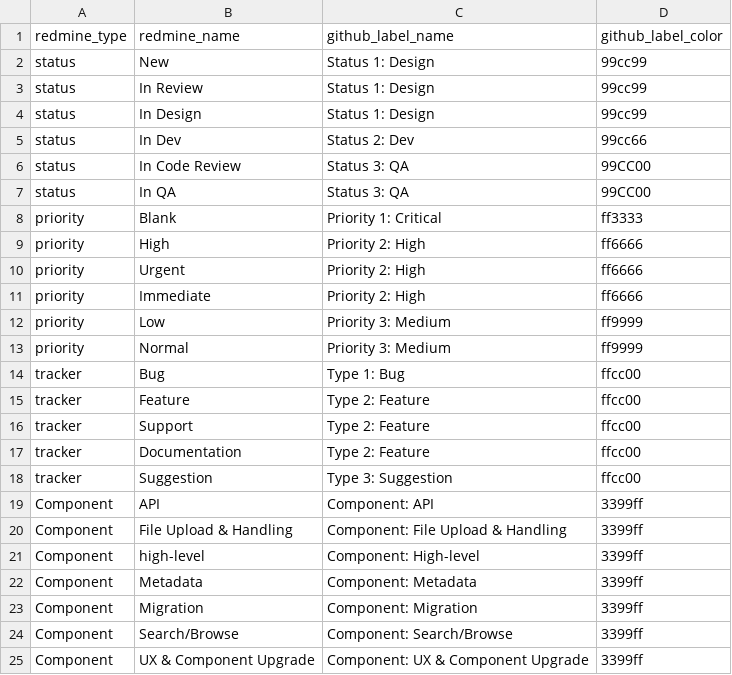
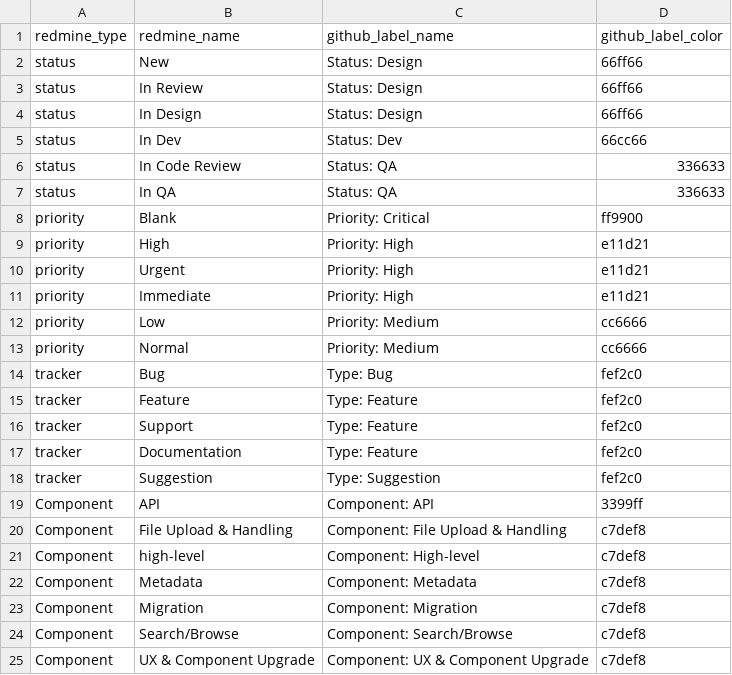
Before and after one commit to IQSS/redmine2github, a CSV file: src/settings/sample_label_map2.csv, drawn as a sheet.

```diff
--- a/src/settings/sample_label_map2.csv
+++ b/src/settings/sample_label_map2.csv
@@ -1,25 +1,25 @@
 redmine_type, redmine_name, github_label_name, github_label_color
-status, New, Status 1: Design, 99cc99
-status, In Review, Status 1: Design, 99cc99
-status, In Design, Status 1: Design, 99cc99
-status, In Dev, Status 2: Dev, 99cc66
-status, In Code Review, Status 3: QA, 99CC00
-status, In QA, Status 3: QA, 99CC00
-priority, Blank, Priority 1: Critical, ff3333
-priority, High, Priority 2: High, ff6666
-priority, Urgent, Priority 2: High, ff6666
-priority, Immediate, Priority 2: High, ff6666
-priority, Low, Priority 3: Medium, ff9999
-priority, Normal, Priority 3: Medium, ff9999
-tracker, Bug, Type 1: Bug, ffcc00
-tracker, Feature, Type 2: Feature, ffcc00
-tracker, Support, Type 2: Feature, ffcc00
-tracker, Documentation, Type 2: Feature, ffcc00
-tracker, Suggestion, Type 3: Suggestion, ffcc00
+status, New, Status: Design, 66ff66
+status, In Review, Status: Design, 66ff66
+status, In Design, Status: Design, 66ff66
+status, In Dev, Status: Dev, 66cc66
+status, In Code Review, Status: QA, 336633
+status, In QA, Status: QA, 336633
+priority, Blank, Priority: Critical, ff9900
+priority, High, Priority: High, e11d21
+priority, Urgent, Priority: High, e11d21
+priority, Immediate, Priority: High, e11d21
+priority, Low, Priority: Medium, cc6666
+priority, Normal, Priority: Medium, cc6666
+tracker, Bug, Type: Bug, fef2c0
+tracker, Feature, Type: Feature, fef2c0
+tracker, Support, Type: Feature, fef2c0
+tracker, Documentation, Type: Feature, fef2c0
+tracker, Suggestion, Type: Suggestion, fef2c0
 Component, API, Component: API, 3399ff
-Component, File Upload & Handling, Component: File Upload & Handling, 3399ff
-Component, high-level, Component: High-level, 3399ff
-Component, Metadata, Component: Metadata, 3399ff
-Component, Migration, Component: Migration, 3399ff
-Component, Search/Browse, Component: Search/Browse, 3399ff
-Component, UX & Component Upgrade, Component: UX & Component Upgrade, 3399ff
+Component, File Upload & Handling, Component: File Upload & Handling, c7def8
+Component, high-level, Component: High-level, c7def8
+Component, Metadata, Component: Metadata, c7def8
+Component, Migration, Component: Migration, c7def8
+Component, Search/Browse, Component: Search/Browse, c7def8
+Component, UX & Component Upgrade, Component: UX & Component Upgrade, c7def8
```
Also changed, not shown: 7 other files.
